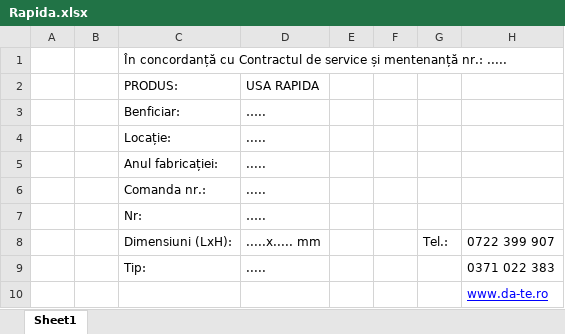
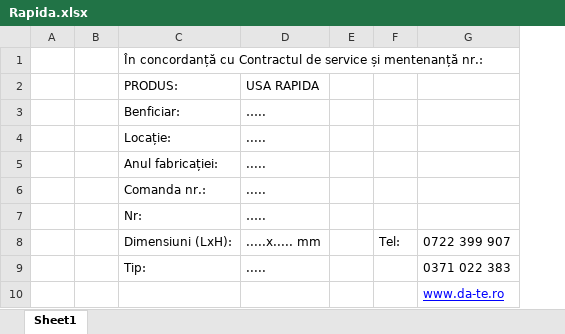
Before and after one commit to LucaTarniceriu/checklistGenerator, an Excel workbook: checklistGenerator/xlsx/Rapida.xlsx, sheet Sheet1, drawn as a sheet; only a part is shown; values as stored, in another font and other column widths than the file's, no borders; charts and pictures not drawn; the diff names each change by its address in the sheet, - before the commit and + after, or states it on an @@ line.

```diff
--- a/checklistGenerator/xlsx/Rapida.xlsx (sheet Sheet1)
+++ b/checklistGenerator/xlsx/Rapida.xlsx (sheet Sheet1)
-column G, row 8: Tel.:
-C1 (PRODUS:): …mentenanță nr.: .....
+C1 (PRODUS:): …mentenanță nr.:
-F8: (empty)
+F8: Tel:
```
Also changed, not shown: charts or pictures, checklistGenerator/xlsx/Antifoc.xlsx, checklistGenerator/xlsx/Burduf.xlsx, 30 other files.
